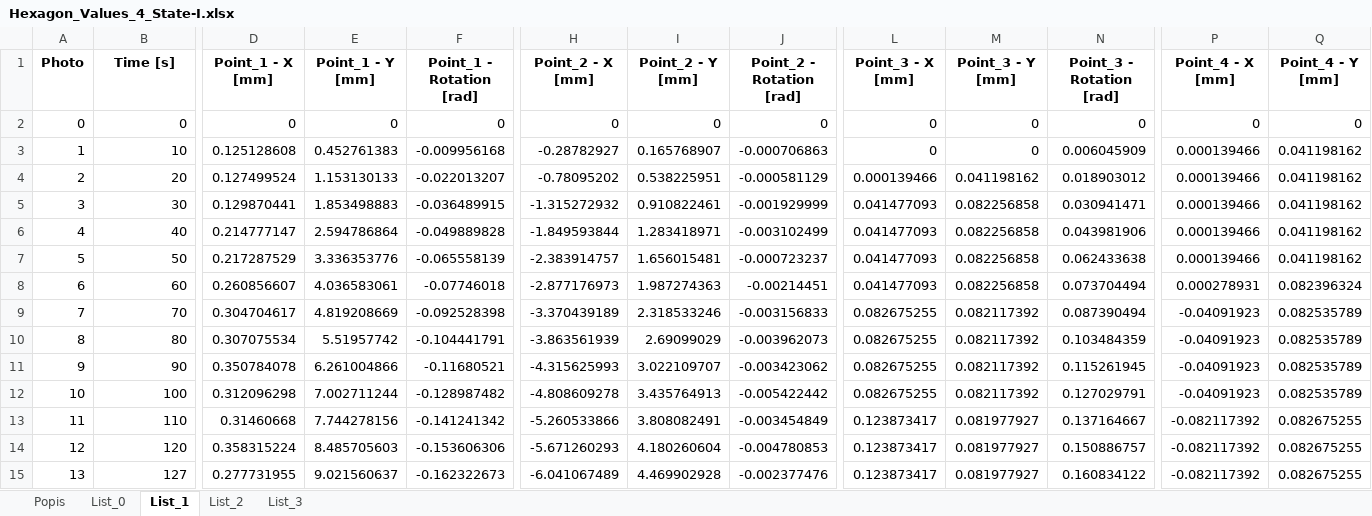
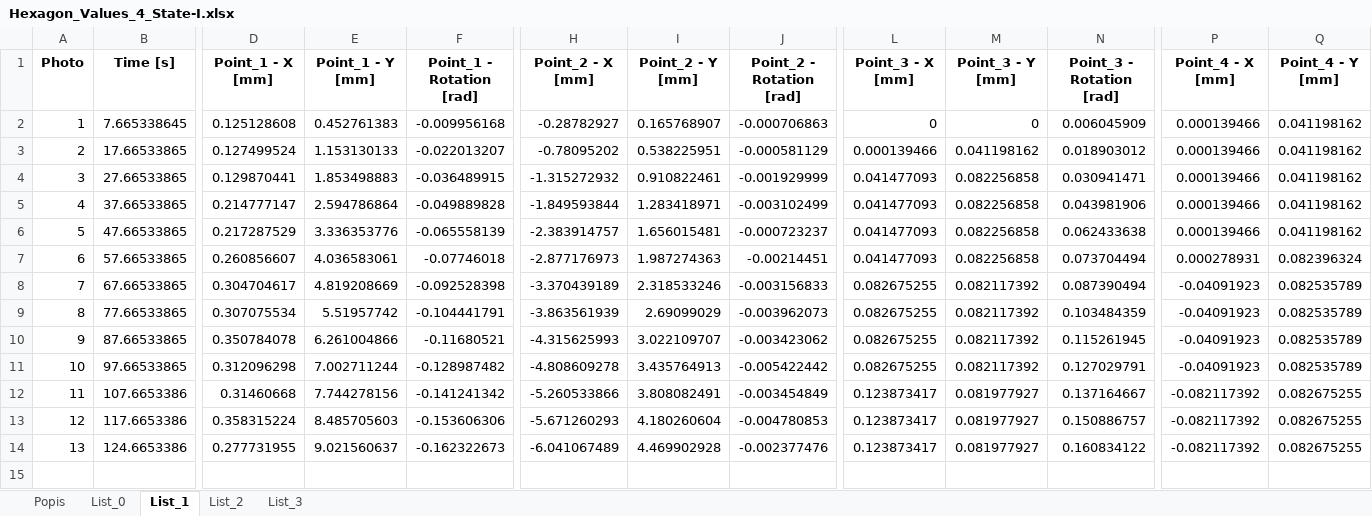
Before and after one commit to ThatMathEww/Hexagons-Diploma_thesis, an Excel workbook: main_program/Hexagon_Values_4_State-I.xlsx, sheet List_1, drawn as a sheet; only a part is shown, gaps mark what is left out; values as stored, in another font and other column widths than the file's, no borders; removed rows and columns are numbered as before the commit, all else as after; rows hold the shown columns only; the diff names each change by its address in the sheet, - before the commit and + after, or states it on an @@ line.

```diff
--- a/main_program/Hexagon_Values_4_State-I.xlsx (sheet List_1)
+++ b/main_program/Hexagon_Values_4_State-I.xlsx (sheet List_1)
-row 2: 0 | 0 | 0 | 0 | 0 | 0 | 0 | 0 | 0 | 0 | 0 | 0 | 0
-B2 (Time [s]): 10
+B2 (Time [s]): 7.665338645
-B3 (Time [s]): 20
+B3 (Time [s]): 17.66533865
-B4 (Time [s]): 30
+B4 (Time [s]): 27.66533865
-B5 (Time [s]): 40
+B5 (Time [s]): 37.66533865
-B6 (Time [s]): 50
+B6 (Time [s]): 47.66533865
-B7 (Time [s]): 60
+B7 (Time [s]): 57.66533865
-B8 (Time [s]): 70
+B8 (Time [s]): 67.66533865
-B9 (Time [s]): 80
+B9 (Time [s]): 77.66533865
-B10 (Time [s]): 90
+B10 (Time [s]): 87.66533865
-B11 (Time [s]): 100
+B11 (Time [s]): 97.66533865
-B12 (Time [s]): 110
+B12 (Time [s]): 107.6653386
-B13 (Time [s]): 120
+B13 (Time [s]): 117.6653386
-B14 (Time [s]): 127
+B14 (Time [s]): 124.6653386
```
Also changed, not shown: sheet List_3, sheet List_2, sheet List_0, sheet Popis, main_program/Hexagon_Values_3_State-II.xlsx, 10 other files.
